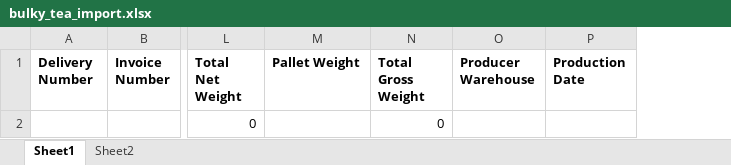
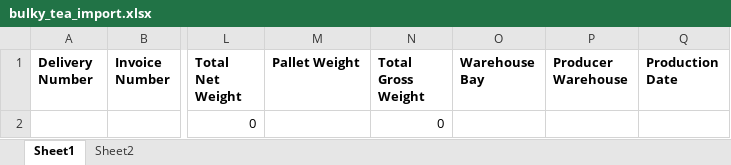
Before and after one commit to userdevkei/packmacke-auctions, an Excel workbook: imports/bulky_tea_import.xlsx, sheet Sheet1, drawn as a sheet; only a part is shown, gaps mark what is left out; values as stored, in another font and other column widths than the file's, no borders; table styles not drawn; the diff names each change by its address in the sheet, - before the commit and + after, or states it on an @@ line.

```diff
--- a/imports/bulky_tea_import.xlsx (sheet Sheet1)
+++ b/imports/bulky_tea_import.xlsx (sheet Sheet1)
+column O (Warehouse Bay), empty
```
Also changed, not shown: 17 other files.
